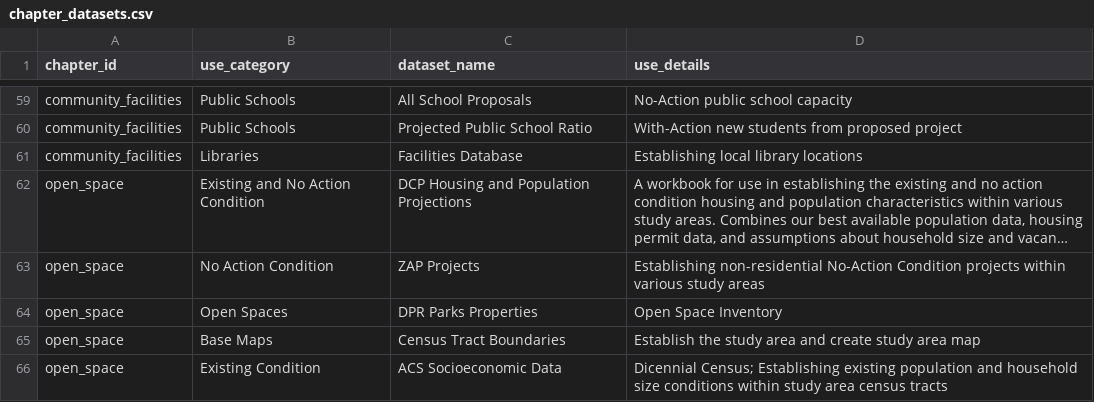
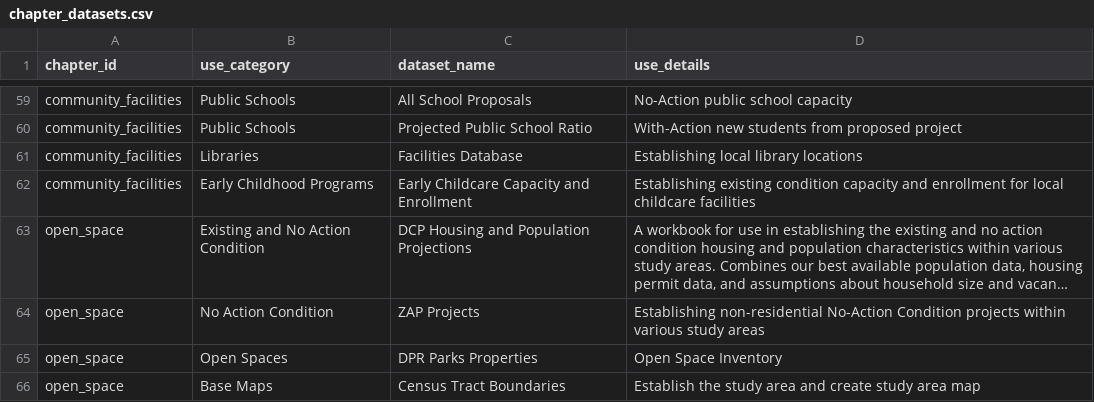
Before and after one commit to NYCPlanning/data-engineering, a CSV file: products/ceqr/seeds/chapter_datasets.csv, drawn as a sheet; only a part is shown, gaps mark what is left out; the shorter side is filled out with more unchanged rows; long unchanged cells end in …; the diff names each change by its address in the sheet, - before the commit and + after, or states it on an @@ line.

Commit message:
Add `dcp_capacity_and_enrollment` dataset

```diff
--- a/products/ceqr/seeds/chapter_datasets.csv
+++ b/products/ceqr/seeds/chapter_datasets.csv
+row 62: community_facilities | Early Childhood Programs | Early Childcare Capacity and Enrollment | Establishing existing condition capacity and enrollment for local childcare facilities
```
Also changed, not shown: products/ceqr/seeds/datasets.csv, 1 other file.
